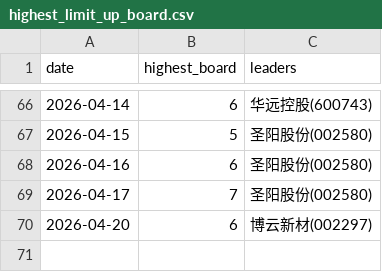
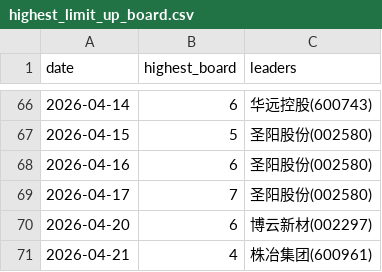
Before and after one commit to dabinDev/AiStock, a CSV file: data/highest_limit_up_board.csv, drawn as a sheet; only a part is shown, gaps mark what is left out.

```diff
--- a/data/highest_limit_up_board.csv
+++ b/data/highest_limit_up_board.csv
@@ -70 +70,2 @@
 2026-04-20,6,博云新材(002297)
+2026-04-21,4,株冶集团(600961)
```
Also changed, not shown: 5 other files.
